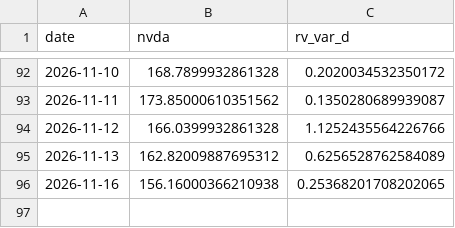
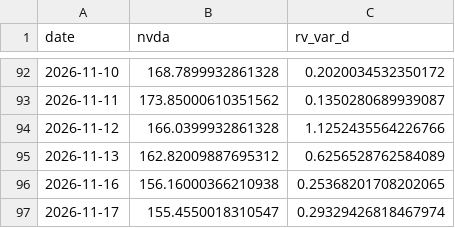
Before and after one commit to ThibautJoncour/BacktestCourse, a CSV file: nvda_15m_rv.csv, drawn as a sheet; only a part is shown, gaps mark what is left out; the diff names each change by its address in the sheet, - before the commit and + after, or states it on an @@ line.

Commit message:
Refresh NVDA RV, Stability prices and earnings news for 2026-11-18

```diff
--- a/nvda_15m_rv.csv
+++ b/nvda_15m_rv.csv
+row 97: 2026-11-17 | 155.4550018310547 | 0.29329426818467974
```
Also changed, not shown: 1 other file.
